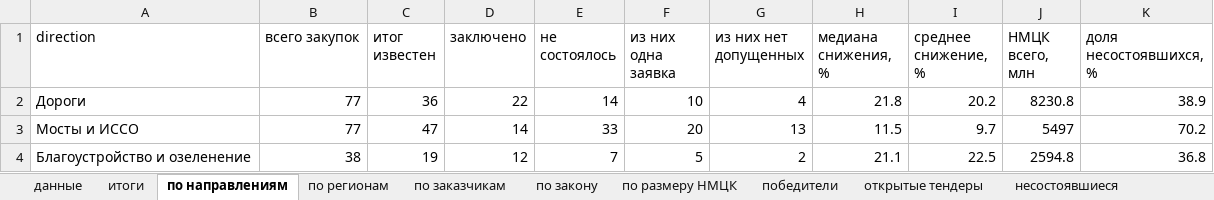
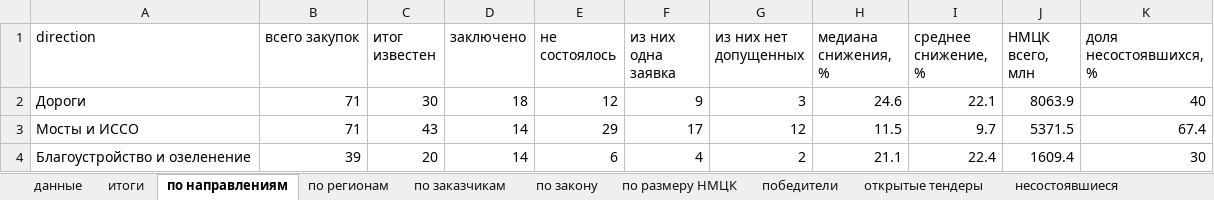
Before and after one commit to Aleksey-123123/market_analysis, an Excel workbook: analysis/contracts/contracts_analysis.xlsx, sheet по направлениям, drawn as a sheet; only a part is shown; values as stored, in another font and other column widths than the file's, no borders; the diff covers the shown part only; the diff names each change by its address in the sheet, - before the commit and + after, or states it on an @@ line.

```diff
--- a/analysis/contracts/contracts_analysis.xlsx (sheet по направлениям)
+++ b/analysis/contracts/contracts_analysis.xlsx (sheet по направлениям)
-B2:B3 (всего закупок): 77
+B2:B3 (всего закупок): 71
-C2 (итог известен): 36
+C2 (итог известен): 30
-D2 (заключено): 22
+D2 (заключено): 18
-E2 (не состоялось): 14
+E2 (не состоялось): 12
-F2 (из них одна заявка): 10
+F2 (из них одна заявка): 9
-G2 (из них нет допущенных): 4
+G2 (из них нет допущенных): 3
-H2 (медиана снижения, %): 21.8
+H2 (медиана снижения, %): 24.6
-I2 (среднее снижение, %): 20.2
+I2 (среднее снижение, %): 22.1
-J2 (НМЦК всего, млн): 8230.8
+J2 (НМЦК всего, млн): 8063.9
-K2 (доля несостоявшихся, %): 38.9
+K2 (доля несостоявшихся, %): 40
-C3 (итог известен): 47
+C3 (итог известен): 43
-E3 (не состоялось): 33
+E3 (не состоялось): 29
-F3 (из них одна заявка): 20
+F3 (из них одна заявка): 17
-G3 (из них нет допущенных): 13
+G3 (из них нет допущенных): 12
-J3 (НМЦК всего, млн): 5497
+J3 (НМЦК всего, млн): 5371.5
-K3 (доля несостоявшихся, %): 70.2
+K3 (доля несостоявшихся, %): 67.4
-B4 (всего закупок): 38
+B4 (всего закупок): 39
-C4 (итог известен): 19
+C4 (итог известен): 20
-D4 (заключено): 12
+D4 (заключено): 14
-E4 (не состоялось): 7
+E4 (не состоялось): 6
-F4 (из них одна заявка): 5
+F4 (из них одна заявка): 4
-I4 (среднее снижение, %): 22.5
+I4 (среднее снижение, %): 22.4
-J4 (НМЦК всего, млн): 2594.8
+J4 (НМЦК всего, млн): 1609.4
-K4 (доля несостоявшихся, %): 36.8
+K4 (доля несостоявшихся, %): 30
```
Also changed, not shown: 2 added rows, 2 removed rows and 26 edited cells elsewhere in this sheet, sheet данные, sheet открытые тендеры, sheet несостоявшиеся, sheet победители, sheet по заказчикам, 4 other files.
